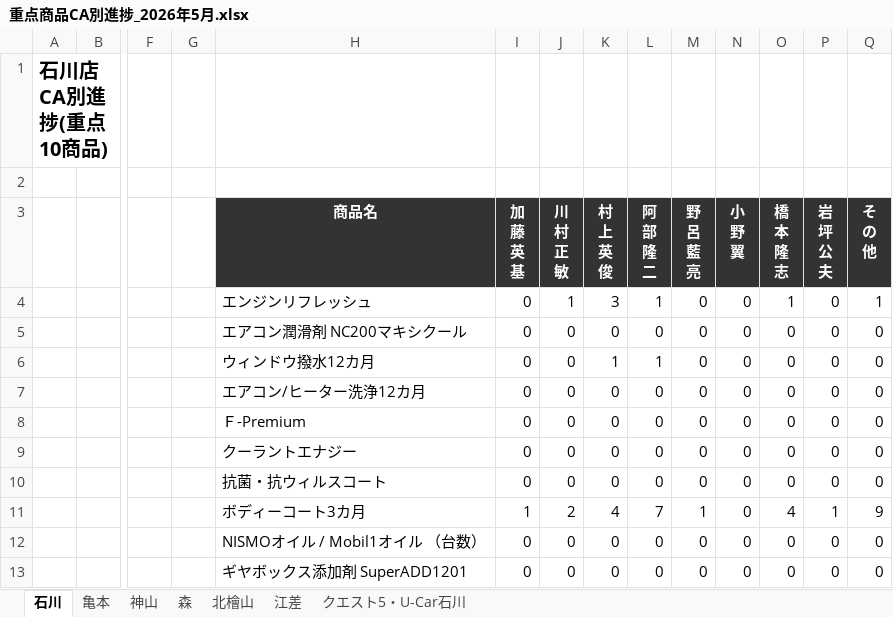
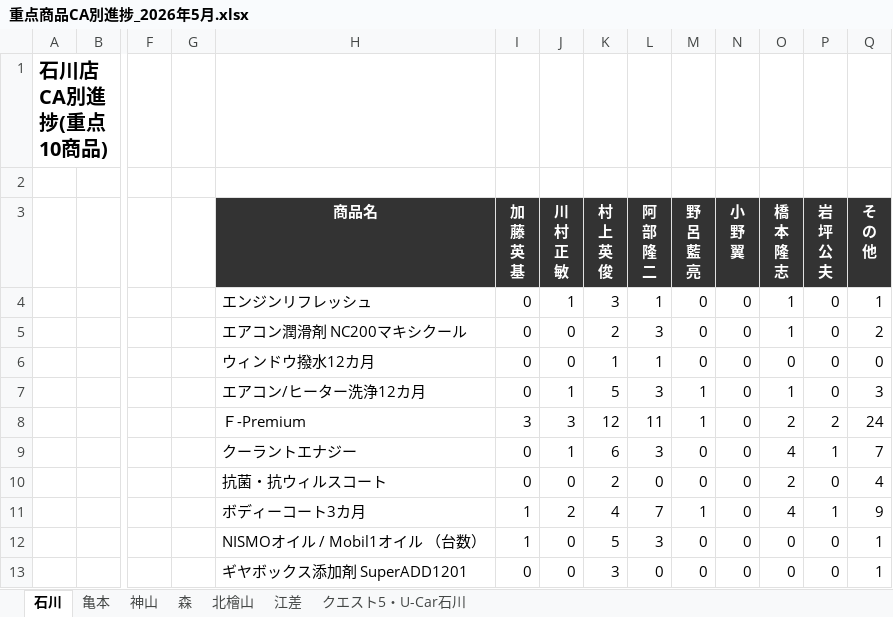
Before and after one commit to kir780866006052-sketch/jyuten-syouhin, an Excel workbook: 重点商品CA別進捗_2026年5月.xlsx, sheet 石川, drawn as a sheet; only a part is shown, gaps mark what is left out; values as stored, in another font and other column widths than the file's, no borders; charts and pictures not drawn; removed rows and columns are numbered as before the commit, all else as after; rows hold the shown columns only; the diff names each change by its address in the sheet, - before the commit and + after, or states it on an @@ line.

```diff
--- a/重点商品CA別進捗_2026年5月.xlsx (sheet 石川)
+++ b/重点商品CA別進捗_2026年5月.xlsx (sheet 石川)
-K5 (村 上 英 俊): 0
+K5 (村 上 英 俊): 2
-L5 (阿 部 隆 二): 0
+L5 (阿 部 隆 二): 3
-O5 (橋 本 隆 志): 0
+O5 (橋 本 隆 志): 1
-Q5 (そ の 他): 0
+Q5 (そ の 他): 2
-row 7:  |  |  |  | エアコン/ヒーター洗浄12カ月 | 0 | 0 | 0 | 0 | 0 | 0 | 0 | 0 | 0
-row 8:  |  |  |  | Ｆ-Premium | 0 | 0 | 0 | 0 | 0 | 0 | 0 | 0 | 0
-row 9:  |  |  |  | クーラントエナジー | 0 | 0 | 0 | 0 | 0 | 0 | 0 | 0 | 0
+row 7:  |  |  |  | エアコン/ヒーター洗浄12カ月 | 0 | 1 | 5 | 3 | 1 | 0 | 1 | 0 | 3
+row 8:  |  |  |  | Ｆ-Premium | 3 | 3 | 12 | 11 | 1 | 0 | 2 | 2 | 24
+row 9:  |  |  |  | クーラントエナジー | 0 | 1 | 6 | 3 | 0 | 0 | 4 | 1 | 7
-K10 (村 上 英 俊): 0
+K10 (村 上 英 俊): 2
-O10 (橋 本 隆 志): 0
+O10 (橋 本 隆 志): 2
-Q10 (そ の 他): 0
+Q10 (そ の 他): 4
-I12 (加 藤 英 基): 0
+I12 (加 藤 英 基): 1
-K12 (村 上 英 俊): 0
+K12 (村 上 英 俊): 5
-L12 (阿 部 隆 二): 0
+L12 (阿 部 隆 二): 3
-Q12:Q13 (そ の 他): 0
+Q12:Q13 (そ の 他): 1
-K13 (村 上 英 俊): 0
+K13 (村 上 英 俊): 3
```
Also changed, not shown: sheet 神山, sheet 亀本, sheet クエスト5・U-Car石川, sheet 森, sheet 江差, sheet 北檜山, charts or pictures.
